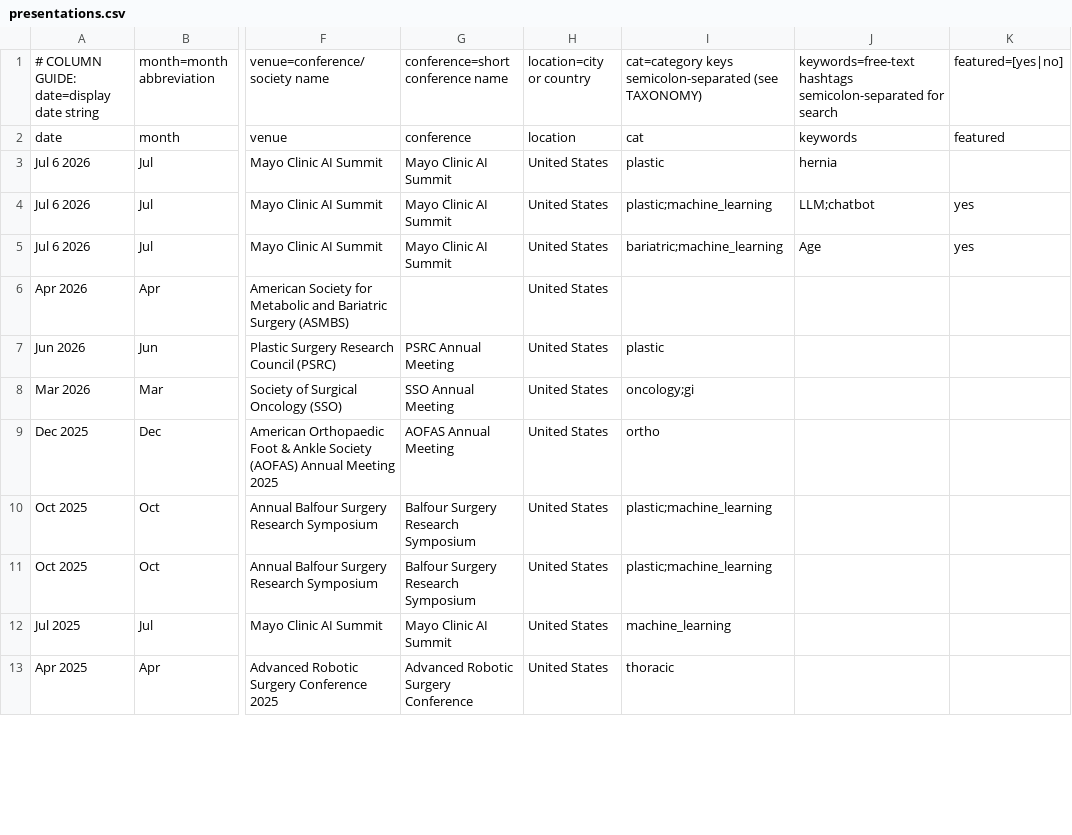
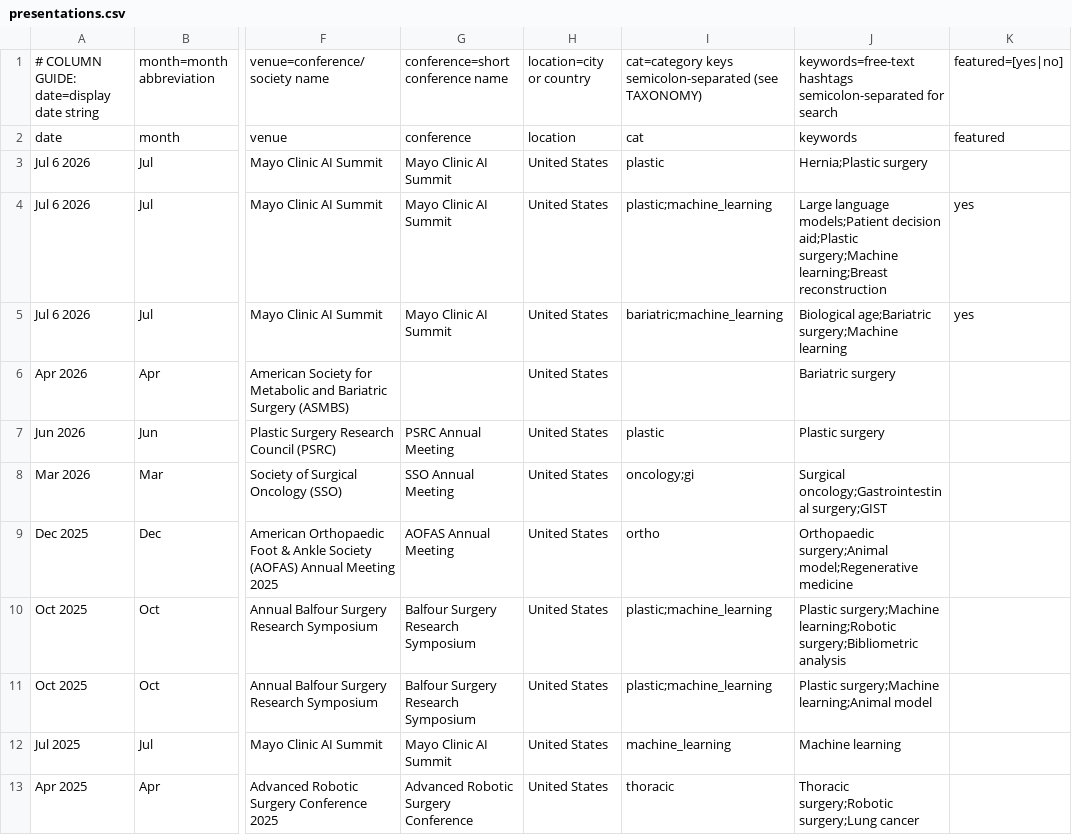
Before and after one commit to SoRRad/RezaShahriarirad_CV, a CSV file: data/presentations.csv, drawn as a sheet; only a part is shown, gaps mark what is left out; the diff covers the shown part only; the diff names each change by its address in the sheet, - before the commit and + after, or states it on an @@ line.

```diff
--- a/data/presentations.csv
+++ b/data/presentations.csv
-J3: hernia
+J3: Hernia;Plastic surgery
-J4: LLM;chatbot
+J4: Large language models;Patient decision aid;Plastic surgery;Machine learning;Breast reconstruction
-J5: Age
+J5: Biological age;Bariatric surgery;Machine learning
-J6: (empty)
+J6: Bariatric surgery
-J7: (empty)
+J7: Plastic surgery
-J8: (empty)
+J8: Surgical oncology;Gastrointestinal surgery;GIST
-J9: (empty)
+J9: Orthopaedic surgery;Animal model;Regenerative medicine
-J10: (empty)
+J10: Plastic surgery;Machine learning;Robotic surgery;Bibliometric analysis
-J11: (empty)
+J11: Plastic surgery;Machine learning;Animal model
-J12: (empty)
+J12: Machine learning
-J13: (empty)
+J13: Thoracic surgery;Robotic surgery;Lung cancer
```
Also changed, not shown: 10 edited cells elsewhere in this file, data/open_source.csv, data/publications.csv, 11 other files.
